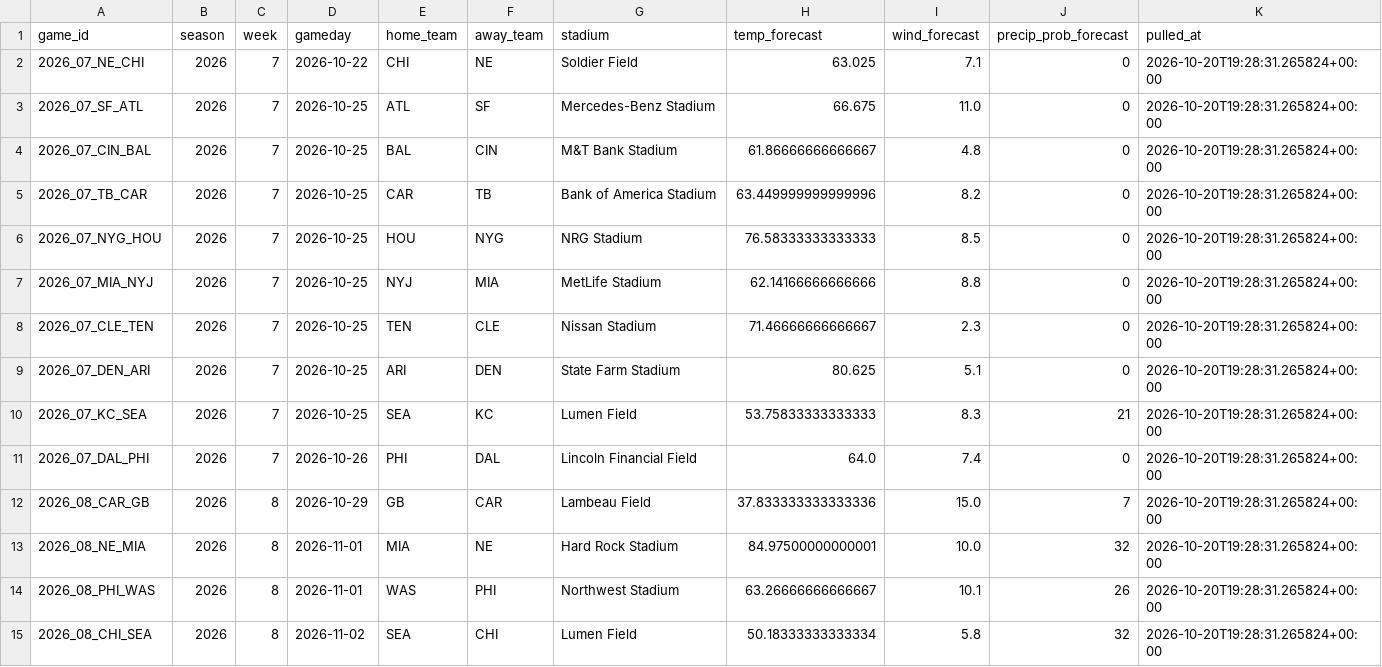
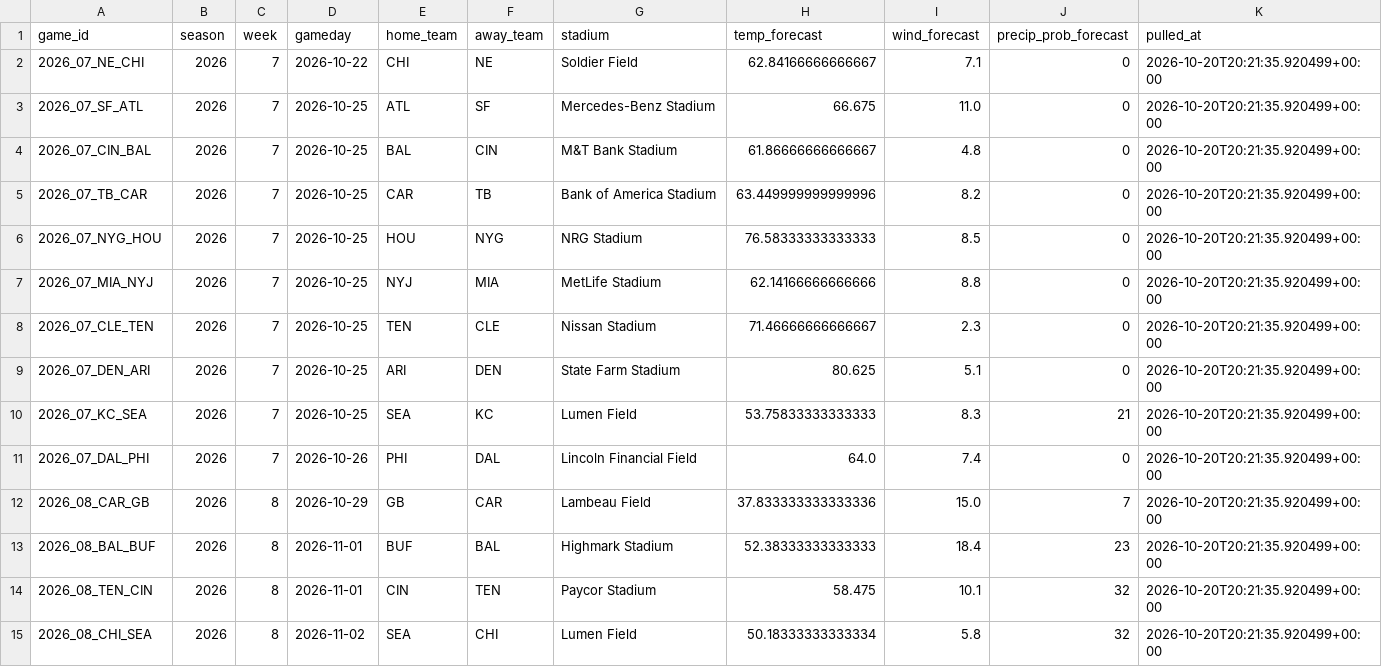
Before and after one commit to alexanderseaney-sketch/ParlayModel, a CSV file: data/raw/weather_forecast.csv, drawn as a sheet.

```diff
--- a/data/raw/weather_forecast.csv
+++ b/data/raw/weather_forecast.csv
@@ -1,15 +1,15 @@
 game_id,season,week,gameday,home_team,away_team,stadium,temp_forecast,wind_forecast,precip_prob_forecast,pulled_at
-2026_07_NE_CHI,2026,7,2026-10-22,CHI,NE,Soldier Field,63.025,7.1,0,2026-10-20T19:28:31.265824+00:00
-2026_07_SF_ATL,2026,7,2026-10-25,ATL,SF,Mercedes-Benz Stadium,66.675,11.0,0,2026-10-20T19:28:31.265824+00:00
-2026_07_CIN_BAL,2026,7,2026-10-25,BAL,CIN,M&T Bank Stadium,61.86666666666667,4.8,0,2026-10-20T19:28:31.265824+00:00
-2026_07_TB_CAR,2026,7,2026-10-25,CAR,TB,Bank of America Stadium,63.449999999999996,8.2,0,2026-10-20T19:28:31.265824+00:00
-2026_07_NYG_HOU,2026,7,2026-10-25,HOU,NYG,NRG Stadium,76.58333333333333,8.5,0,2026-10-20T19:28:31.265824+00:00
-2026_07_MIA_NYJ,2026,7,2026-10-25,NYJ,MIA,MetLife Stadium,62.14166666666666,8.8,0,2026-10-20T19:28:31.265824+00:00
-2026_07_CLE_TEN,2026,7,2026-10-25,TEN,CLE,Nissan Stadium,71.46666666666667,2.3,0,2026-10-20T19:28:31.265824+00:00
-2026_07_DEN_ARI,2026,7,2026-10-25,ARI,DEN,State Farm Stadium,80.625,5.1,0,2026-10-20T19:28:31.265824+00:00
-2026_07_KC_SEA,2026,7,2026-10-25,SEA,KC,Lumen Field,53.75833333333333,8.3,21,2026-10-20T19:28:31.265824+00:00
-2026_07_DAL_PHI,2026,7,2026-10-26,PHI,DAL,Lincoln Financial Field,64.0,7.4,0,2026-10-20T19:28:31.265824+00:00
-2026_08_CAR_GB,2026,8,2026-10-29,GB,CAR,Lambeau Field,37.833333333333336,15.0,7,2026-10-20T19:28:31.265824+00:00
-2026_08_NE_MIA,2026,8,2026-11-01,MIA,NE,Hard Rock Stadium,84.97500000000001,10.0,32,2026-10-20T19:28:31.265824+00:00
-2026_08_PHI_WAS,2026,8,2026-11-01,WAS,PHI,Northwest Stadium,63.26666666666667,10.1,26,2026-10-20T19:28:31.265824+00:00
-2026_08_CHI_SEA,2026,8,2026-11-02,SEA,CHI,Lumen Field,50.18333333333334,5.8,32,2026-10-20T19:28:31.265824+00:00
+2026_07_NE_CHI,2026,7,2026-10-22,CHI,NE,Soldier Field,62.84166666666667,7.1,0,2026-10-20T20:21:35.920499+00:00
+2026_07_SF_ATL,2026,7,2026-10-25,ATL,SF,Mercedes-Benz Stadium,66.675,11.0,0,2026-10-20T20:21:35.920499+00:00
+2026_07_CIN_BAL,2026,7,2026-10-25,BAL,CIN,M&T Bank Stadium,61.86666666666667,4.8,0,2026-10-20T20:21:35.920499+00:00
+2026_07_TB_CAR,2026,7,2026-10-25,CAR,TB,Bank of America Stadium,63.449999999999996,8.2,0,2026-10-20T20:21:35.920499+00:00
+2026_07_NYG_HOU,2026,7,2026-10-25,HOU,NYG,NRG Stadium,76.58333333333333,8.5,0,2026-10-20T20:21:35.920499+00:00
+2026_07_MIA_NYJ,2026,7,2026-10-25,NYJ,MIA,MetLife Stadium,62.14166666666666,8.8,0,2026-10-20T20:21:35.920499+00:00
+2026_07_CLE_TEN,2026,7,2026-10-25,TEN,CLE,Nissan Stadium,71.46666666666667,2.3,0,2026-10-20T20:21:35.920499+00:00
+2026_07_DEN_ARI,2026,7,2026-10-25,ARI,DEN,State Farm Stadium,80.625,5.1,0,2026-10-20T20:21:35.920499+00:00
+2026_07_KC_SEA,2026,7,2026-10-25,SEA,KC,Lumen Field,53.75833333333333,8.3,21,2026-10-20T20:21:35.920499+00:00
+2026_07_DAL_PHI,2026,7,2026-10-26,PHI,DAL,Lincoln Financial Field,64.0,7.4,0,2026-10-20T20:21:35.920499+00:00
+2026_08_CAR_GB,2026,8,2026-10-29,GB,CAR,Lambeau Field,37.833333333333336,15.0,7,2026-10-20T20:21:35.920499+00:00
+2026_08_BAL_BUF,2026,8,2026-11-01,BUF,BAL,Highmark Stadium,52.38333333333333,18.4,23,2026-10-20T20:21:35.920499+00:00
+2026_08_TEN_CIN,2026,8,2026-11-01,CIN,TEN,Paycor Stadium,58.475,10.1,32,2026-10-20T20:21:35.920499+00:00
+2026_08_CHI_SEA,2026,8,2026-11-02,SEA,CHI,Lumen Field,50.18333333333334,5.8,32,2026-10-20T20:21:35.920499+00:00
```
Also changed, not shown: data/raw/footballguys_depth.csv, data/raw/nbcsports_news.csv, 12 other files.
